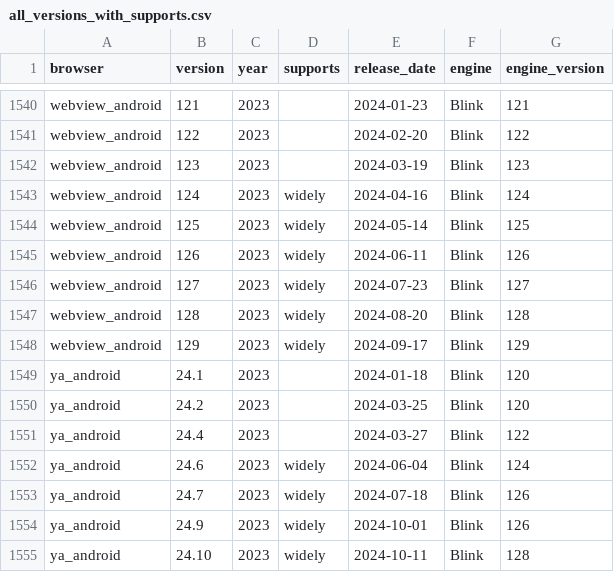
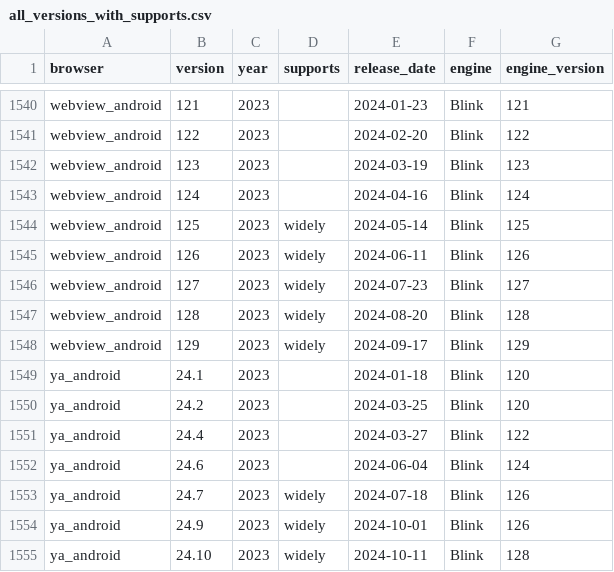
Before and after one commit to web-platform-dx/baseline-browser-mapping, a CSV file: static/with_downstream/all_versions_with_supports.csv, drawn as a sheet; only a part is shown, gaps mark what is left out; the diff covers the shown part only.

```diff
--- a/static/with_downstream/all_versions_with_supports.csv
+++ b/static/with_downstream/all_versions_with_supports.csv
@@ -1542,3 +1542,3 @@
 "webview_android","123","2023","","2024-03-19","Blink","123"
-"webview_android","124","2023","widely","2024-04-16","Blink","124"
+"webview_android","124","2023","","2024-04-16","Blink","124"
 "webview_android","125","2023","widely","2024-05-14","Blink","125"
@@ -1551,3 +1551,3 @@
 "ya_android","24.4","2023","","2024-03-27","Blink","122"
-"ya_android","24.6","2023","widely","2024-06-04","Blink","124"
+"ya_android","24.6","2023","","2024-06-04","Blink","124"
 "ya_android","24.7","2023","widely","2024-07-18","Blink","126"
```
Also changed, not shown: 5 edited cells elsewhere in this file, static/all_versions.csv, static/all_versions_with_supports.csv, 9 other files.
